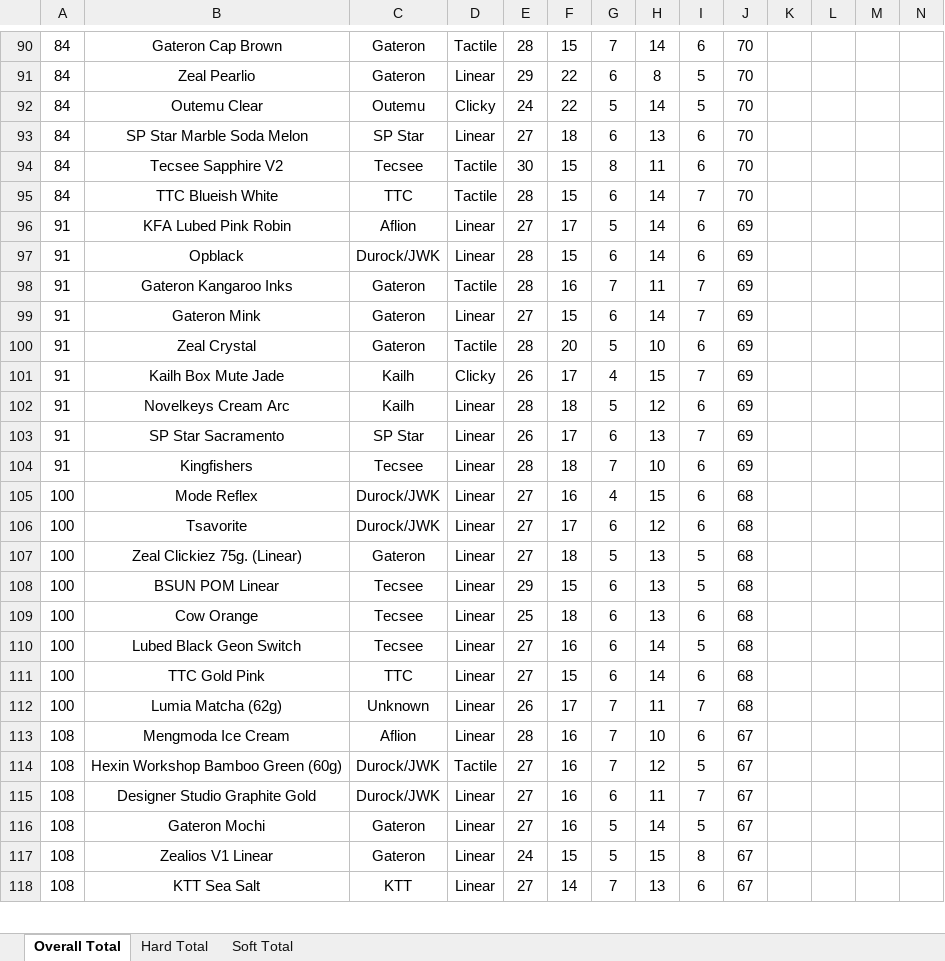
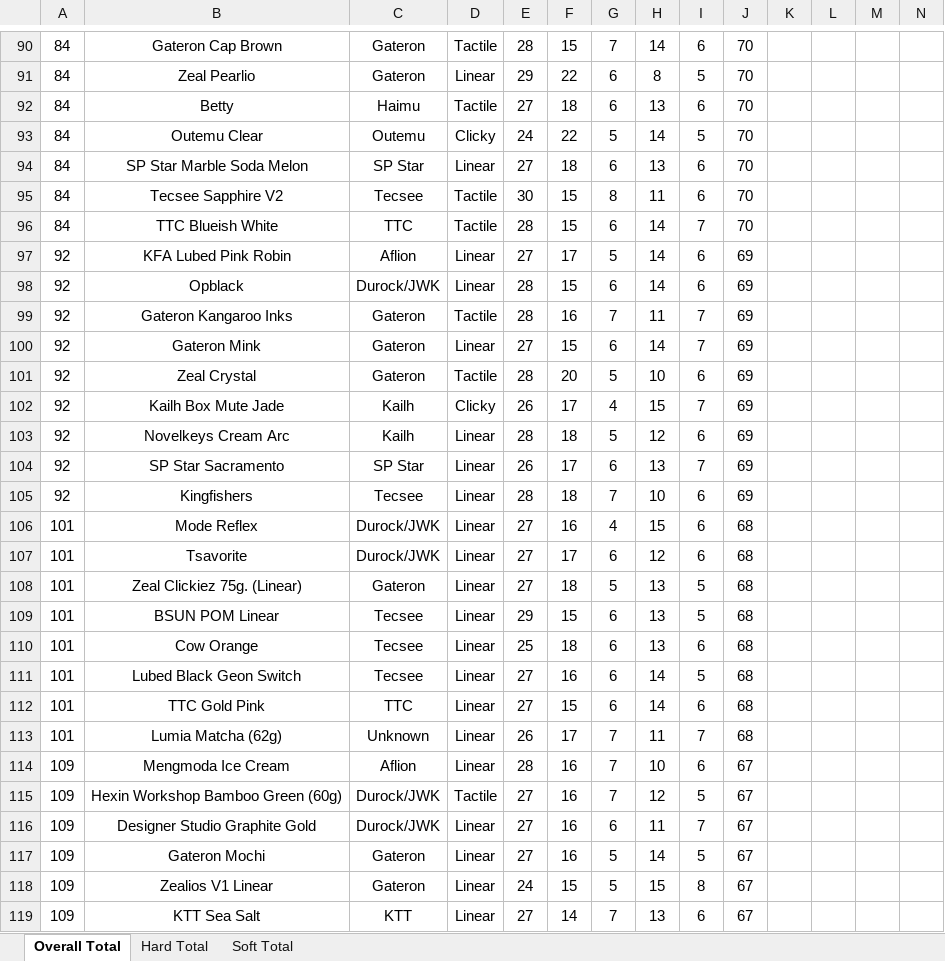
Before and after one commit to ThereminGoat/switch-scores, an Excel workbook: 1-Composite Score Sheet.xlsx, sheet Overall Total, drawn as a sheet; only a part is shown, gaps mark what is left out; values as stored, in another font and other column widths than the file's, no borders; charts and pictures not drawn; addresses are those after the commit; rows hold the shown columns only; the diff covers the shown part only; the diff names each change by its address in the sheet, - before the commit and + after, or states it on an @@ line.

```diff
--- a/1-Composite Score Sheet.xlsx (sheet Overall Total)
+++ b/1-Composite Score Sheet.xlsx (sheet Overall Total)
+row 92: 84 | Betty | Haimu | Tactile | 27 | 18 | 6 | 13 | 6 | 70
-A97:A105: 91
+A97:A105: 92
-A106:A113: 100
+A106:A113: 101
-A114:A119: 108
+A114:A119: 109
```
Also changed, not shown: 3 added rows and 154 edited cells elsewhere in this sheet, sheet Hard Total, sheet Soft Total, formulas that keep their value, 5 other files.
